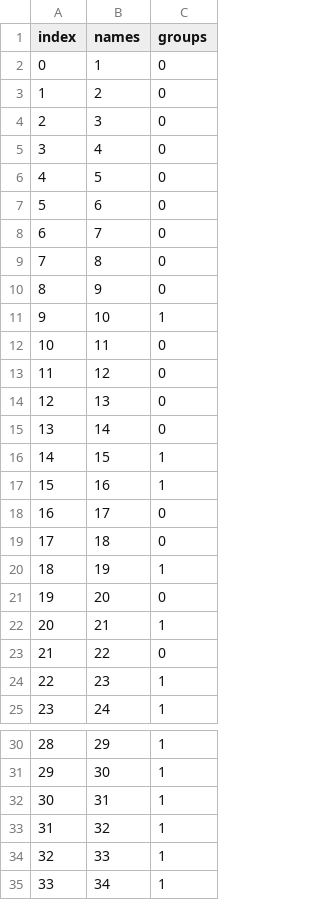
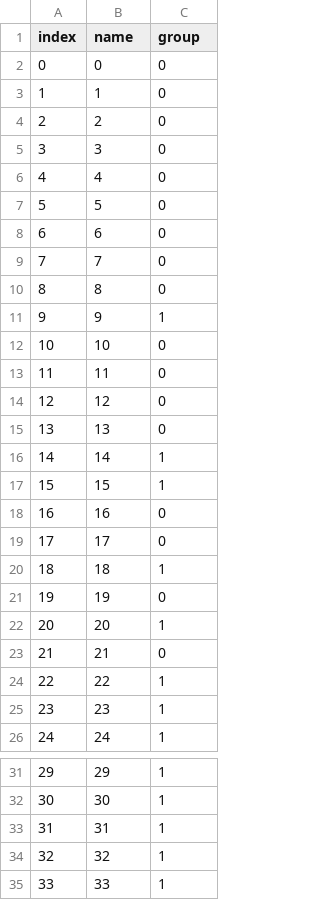
Before and after one commit to rahull1616dass/GraphNetworkWorkbench, a CSV file: frontend/src/data/karate_club/nodes.csv, drawn as a sheet; only a part is shown, gaps mark what is left out; removed rows and columns are numbered as before the commit, all else as after; the diff names each change by its address in the sheet, - before the commit and + after, or states it on an @@ line.

Commit message:
Fix karate_club nodes and edges data

```diff
--- a/frontend/src/data/karate_club/nodes.csv
+++ b/frontend/src/data/karate_club/nodes.csv
-B1: names
+B1: name
-C1: groups
+C1: group
+row 2: 0 | 0 | 0
@@ column A (index) renumbered between rows 3 and 35 @@
-C11 (group): 0
+C11 (group): 1
-C12 (group): 1
+C12 (group): 0
-C16 (group): 0
+C16 (group): 1
-C18 (group): 1
+C18 (group): 0
-C20 (group): 0
+C20 (group): 1
-C21 (group): 1
+C21 (group): 0
-C22 (group): 0
+C22 (group): 1
-C23 (group): 1
+C23 (group): 0
-C24 (group): 0
+C24 (group): 1
-row 35: 33 | 34 | 1
```
Also changed, not shown: frontend/src/data/karate_club/edges.csv, 2 other files.
